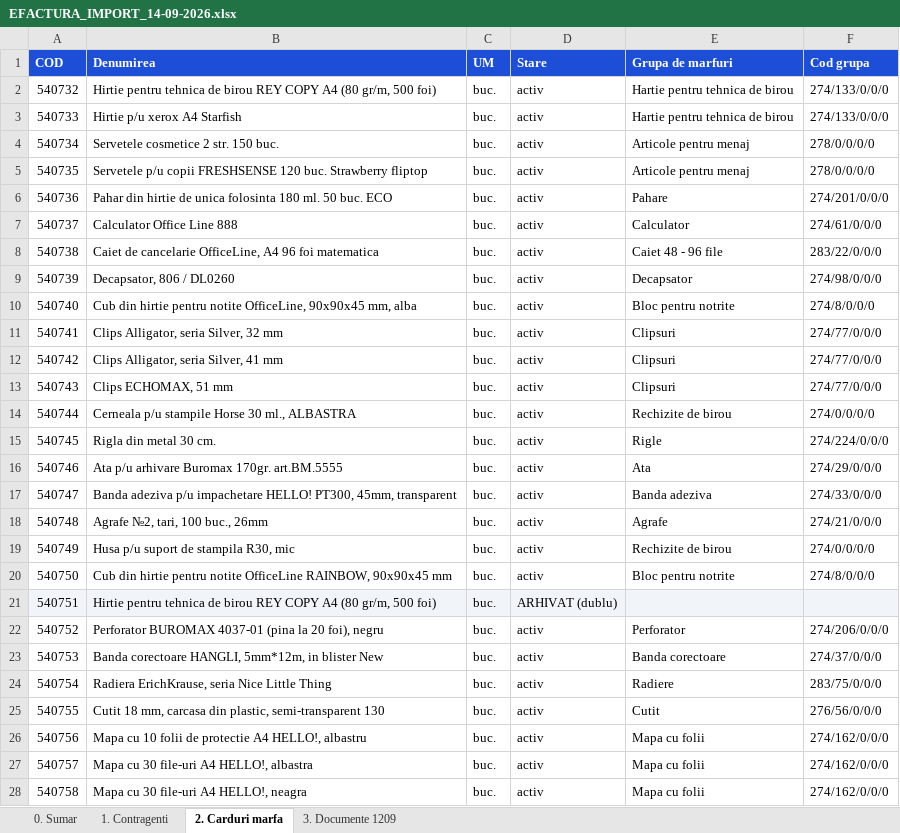
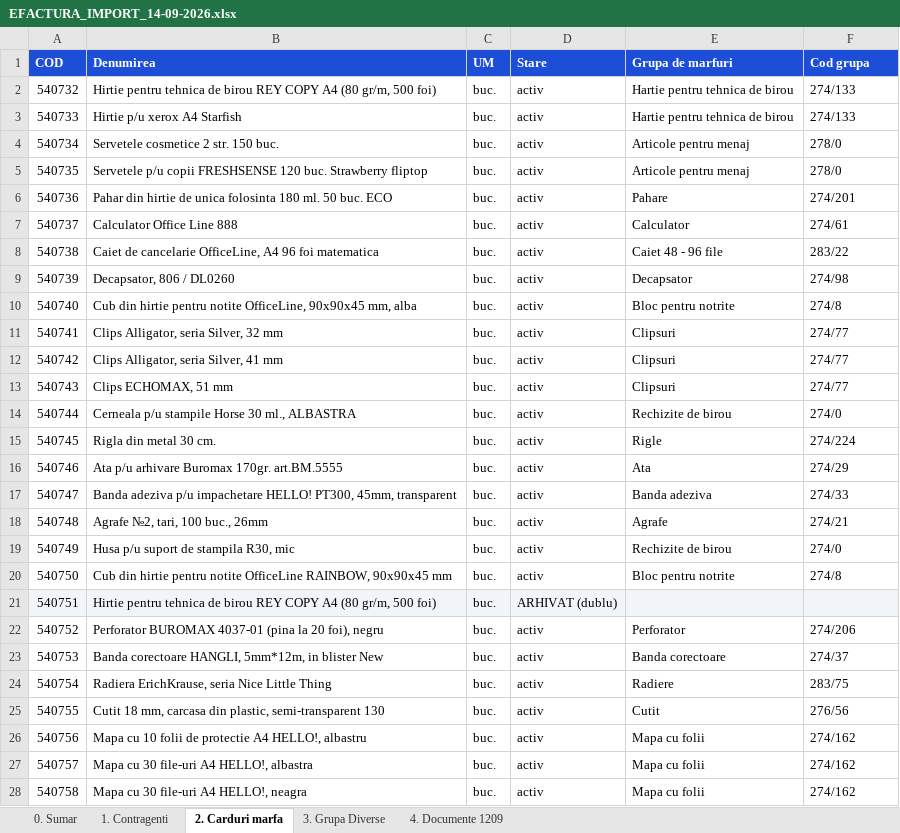
Before and after one commit to PavelTuhari/Artgranit, an Excel workbook: docs/Partner/EFACTURA_IMPORT_14-09-2026.xlsx, sheet 2. Carduri marfa, drawn as a sheet; only a part is shown; values as stored, in another font and other column widths than the file's, no borders; the diff covers the shown part only; the diff names each change by its address in the sheet, - before the commit and + after, or states it on an @@ line.

```diff
--- a/docs/Partner/EFACTURA_IMPORT_14-09-2026.xlsx (sheet 2. Carduri marfa)
+++ b/docs/Partner/EFACTURA_IMPORT_14-09-2026.xlsx (sheet 2. Carduri marfa)
-sheet tab: 3. Documente 1209
+sheet tab: 3. Grupa Diverse
+sheet tab: 4. Documente 1209
-F2:F3 (Cod grupa): 274/133/0/0/0
+F2:F3 (Cod grupa): 274/133
-F4:F5 (Cod grupa): 278/0/0/0/0
+F4:F5 (Cod grupa): 278/0
-F6 (Cod grupa): 274/201/0/0/0
+F6 (Cod grupa): 274/201
-F7 (Cod grupa): 274/61/0/0/0
+F7 (Cod grupa): 274/61
-F8 (Cod grupa): 283/22/0/0/0
+F8 (Cod grupa): 283/22
-F9 (Cod grupa): 274/98/0/0/0
+F9 (Cod grupa): 274/98
-F10 (Cod grupa): 274/8/0/0/0
+F10 (Cod grupa): 274/8
-F11:F13 (Cod grupa): 274/77/0/0/0
+F11:F13 (Cod grupa): 274/77
-F14 (Cod grupa): 274/0/0/0/0
+F14 (Cod grupa): 274/0
-F15 (Cod grupa): 274/224/0/0/0
+F15 (Cod grupa): 274/224
-F16 (Cod grupa): 274/29/0/0/0
+F16 (Cod grupa): 274/29
-F17 (Cod grupa): 274/33/0/0/0
+F17 (Cod grupa): 274/33
-F18 (Cod grupa): 274/21/0/0/0
+F18 (Cod grupa): 274/21
-F19 (Cod grupa): 274/0/0/0/0
+F19 (Cod grupa): 274/0
-F20 (Cod grupa): 274/8/0/0/0
+F20 (Cod grupa): 274/8
-F22 (Cod grupa): 274/206/0/0/0
+F22 (Cod grupa): 274/206
-F23 (Cod grupa): 274/37/0/0/0
+F23 (Cod grupa): 274/37
-F24 (Cod grupa): 283/75/0/0/0
+F24 (Cod grupa): 283/75
-F25 (Cod grupa): 276/56/0/0/0
+F25 (Cod grupa): 276/56
-F26:F28 (Cod grupa): 274/162/0/0/0
+F26:F28 (Cod grupa): 274/162
```
Also changed, not shown: 152 edited cells and cell formats elsewhere in this sheet, sheet 3. Grupa Diverse, sheet 0. Sumar, sheet 1. Contragenti, 4 other files.
